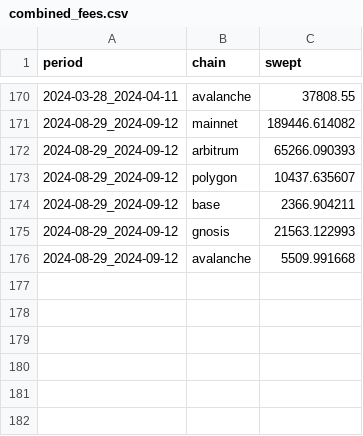
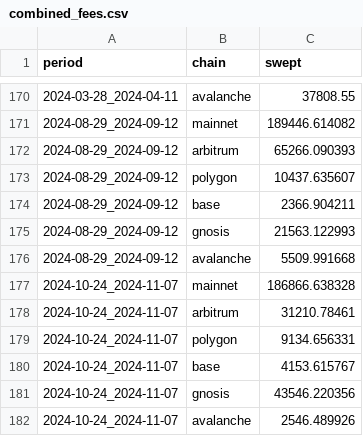
Before and after one commit to BalancerMaxis/protocol_fee_allocator, a CSV file: fee_allocator/fees_collected/combined_fees.csv, drawn as a sheet; only a part is shown, gaps mark what is left out; the diff names each change by its address in the sheet, - before the commit and + after, or states it on an @@ line.

```diff
--- a/fee_allocator/fees_collected/combined_fees.csv
+++ b/fee_allocator/fees_collected/combined_fees.csv
+row 177: 2024-10-24_2024-11-07 | mainnet | 186866.638328
+row 178: 2024-10-24_2024-11-07 | arbitrum | 31210.78461
+row 179: 2024-10-24_2024-11-07 | polygon | 9134.656331
+row 180: 2024-10-24_2024-11-07 | base | 4153.615767
+row 181: 2024-10-24_2024-11-07 | gnosis | 43546.220356
+row 182: 2024-10-24_2024-11-07 | avalanche | 2546.489926
```
Also changed, not shown: 3 other files.
